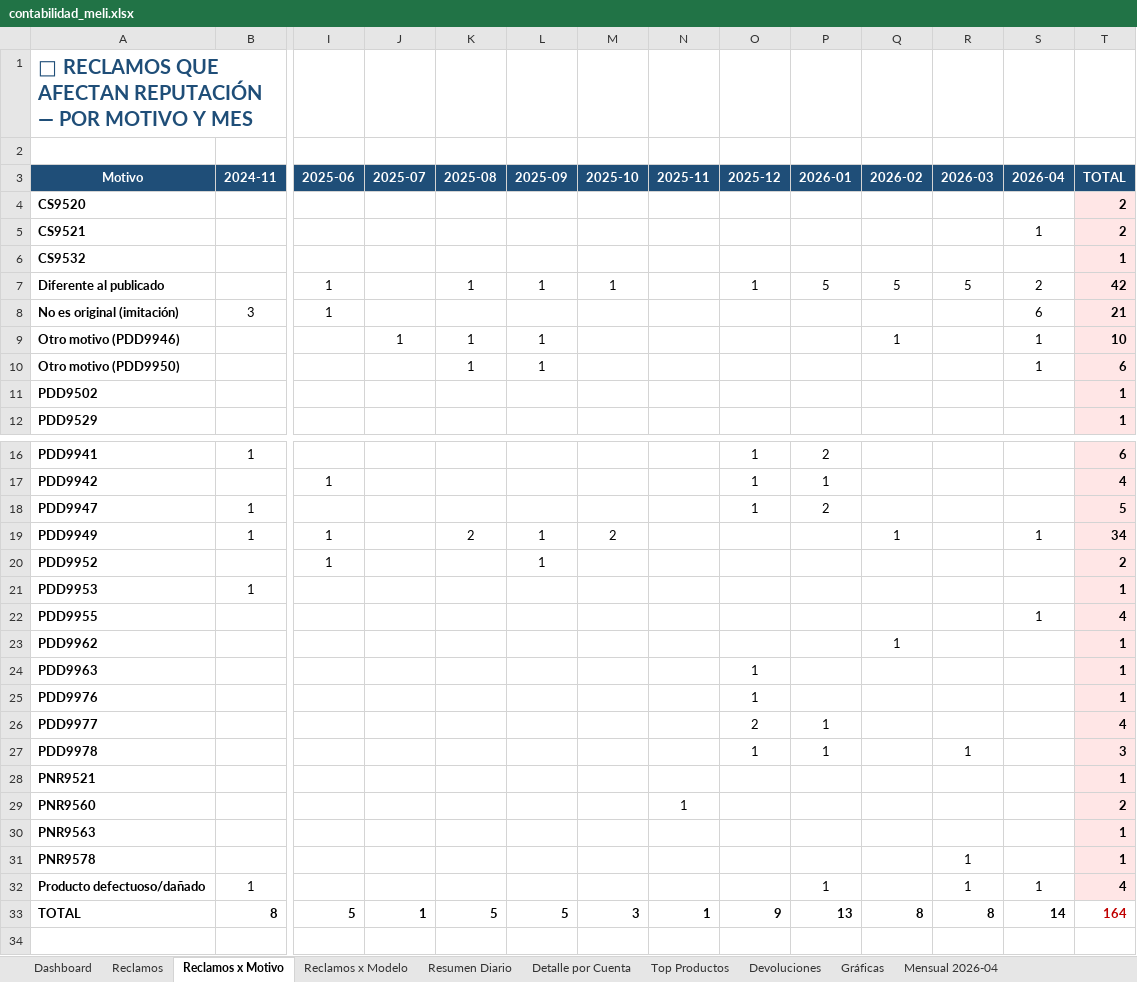
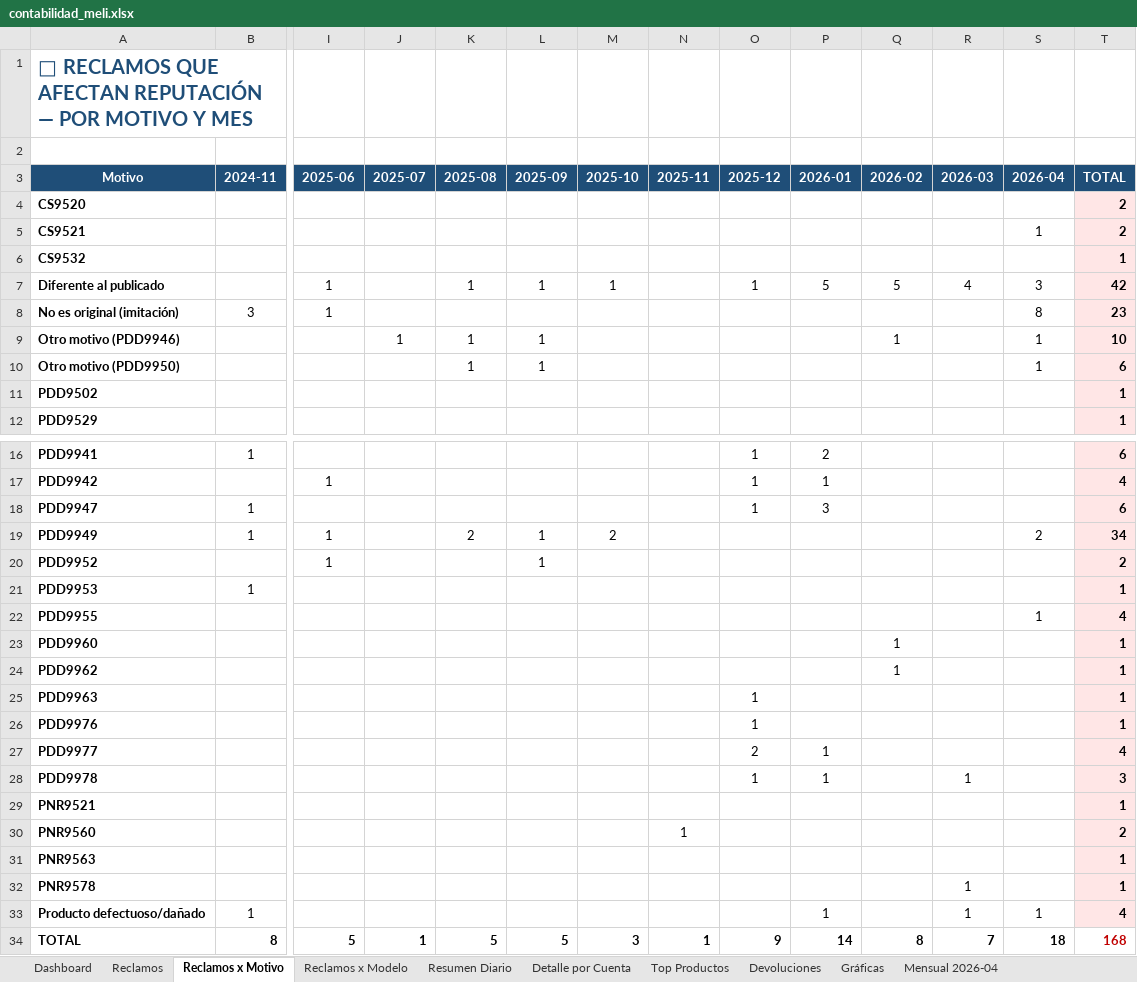
Before and after one commit to kxmwnzbzhn-spec/meli-autoresponder, an Excel workbook: contabilidad_meli.xlsx, sheet Reclamos x Motivo, drawn as a sheet; only a part is shown, gaps mark what is left out; values as stored, in another font and other column widths than the file's, no borders; addresses are those after the commit; rows hold the shown columns only; the diff names each change by its address in the sheet, - before the commit and + after, or states it on an @@ line.

```diff
--- a/contabilidad_meli.xlsx (sheet Reclamos x Motivo)
+++ b/contabilidad_meli.xlsx (sheet Reclamos x Motivo)
-R7 (2026-03): 5
+R7 (2026-03): 4
-S7 (2026-04): 2
+S7 (2026-04): 3
-S8 (2026-04): 6
+S8 (2026-04): 8
-T8 (TOTAL): 21
+T8 (TOTAL): 23
-P18 (2026-01): 2
+P18 (2026-01): 3
-T18 (TOTAL): 5
+T18 (TOTAL): 6
-Q19 (2026-02): 1
+Q19 (2026-02): (empty)
-S19 (2026-04): 1
+S19 (2026-04): 2
+row 23: PDD9960 |  |  |  |  |  |  |  |  |  | 1 |  |  | 1
-P34 (2026-01): 13
+P34 (2026-01): 14
-R34 (2026-03): 8
+R34 (2026-03): 7
-S34 (2026-04): 14
+S34 (2026-04): 18
-T34 (TOTAL): 164
+T34 (TOTAL): 168
```
Also changed, not shown: sheet Reclamos, sheet Dashboard, sheet Reclamos x Modelo.
